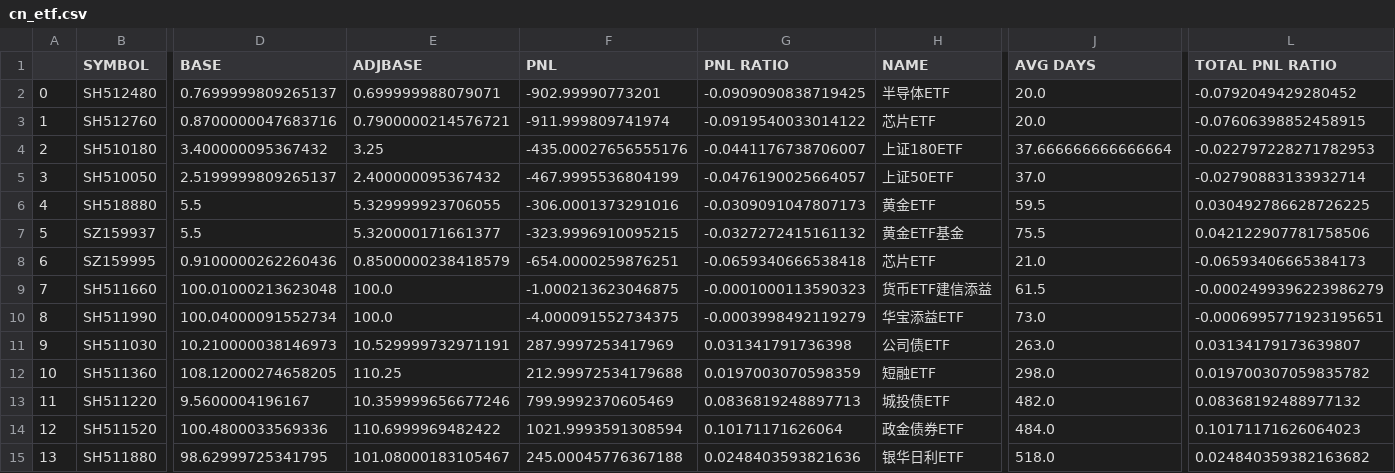
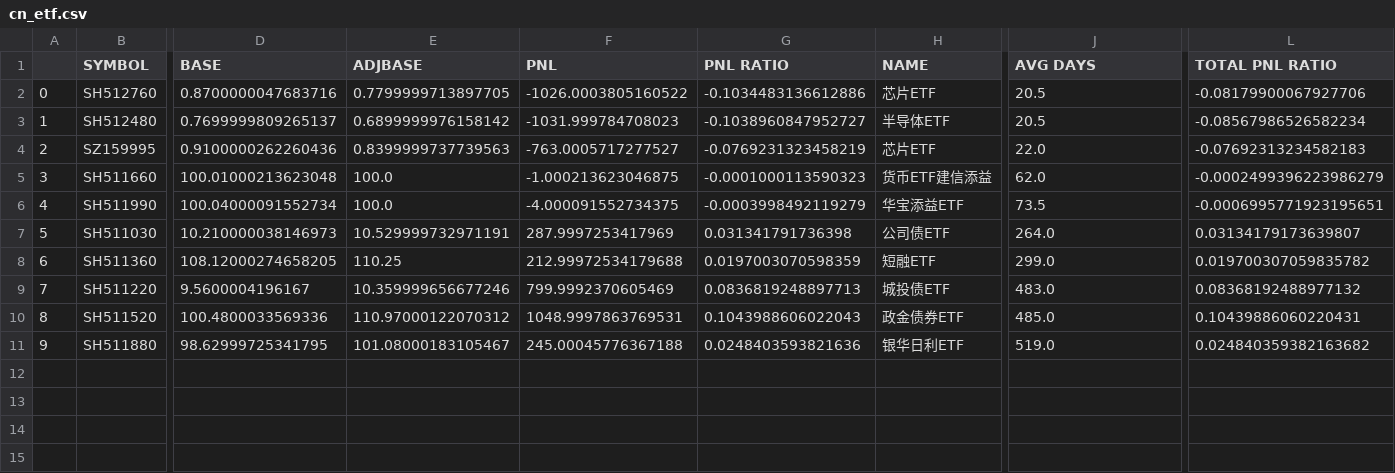
Before and after one commit to joeyrensh/pub_finance, a CSV file: pub_finance/finance/images/cn_etf.csv, drawn as a sheet; only a part is shown, gaps mark what is left out; removed rows and columns are numbered as before the commit, all else as after; rows hold the shown columns only; the diff names each change by its address in the sheet, - before the commit and + after, or states it on an @@ line.

```diff
--- a/pub_finance/finance/images/cn_etf.csv
+++ b/pub_finance/finance/images/cn_etf.csv
-row 2: 0 | SH512480 | 0.7699999809265137 | 0.699999988079071 | -902.99990773201 | -0.0909090838719425 | 半导体ETF | 20.0 | -0.0792049429280452
@@ column A renumbered from row 2 down @@
-E2 (ADJBASE): 0.7900000214576721
+E2 (ADJBASE): 0.7799999713897705
-F2 (PNL): -911.999809741974
+F2 (PNL): -1026.0003805160522
-G2 (PNL RATIO): -0.0919540033014122
+G2 (PNL RATIO): -0.1034483136612886
-J2 (AVG DAYS): 20.0
+J2 (AVG DAYS): 20.5
-L2 (TOTAL PNL RATIO): -0.07606398852458915
+L2 (TOTAL PNL RATIO): -0.08179900067927706
-row 4: 2 | SH510180 | 3.400000095367432 | 3.25 | -435.00027656555176 | -0.0441176738706007 | 上证180ETF | 37.666666666666664 | -0.022797228271782953
-row 5: 3 | SH510050 | 2.5199999809265137 | 2.400000095367432 | -467.9995536804199 | -0.0476190025664057 | 上证50ETF | 37.0 | -0.02790883133932714
-row 6: 4 | SH518880 | 5.5 | 5.329999923706055 | -306.0001373291016 | -0.0309091047807173 | 黄金ETF | 59.5 | 0.030492786628726225
-row 7: 5 | SZ159937 | 5.5 | 5.320000171661377 | -323.9996910095215 | -0.0327272415161132 | 黄金ETF基金 | 75.5 | 0.042122907781758506
+row 3: 1 | SH512480 | 0.7699999809265137 | 0.6899999976158142 | -1031.999784708023 | -0.1038960847952727 | 半导体ETF | 20.5 | -0.08567986526582234
-E4 (ADJBASE): 0.8500000238418579
+E4 (ADJBASE): 0.8399999737739563
-F4 (PNL): -654.0000259876251
+F4 (PNL): -763.0005717277527
-G4 (PNL RATIO): -0.0659340666538418
+G4 (PNL RATIO): -0.0769231323458219
-J4 (AVG DAYS): 21.0
+J4 (AVG DAYS): 22.0
-L4 (TOTAL PNL RATIO): -0.06593406665384173
+L4 (TOTAL PNL RATIO): -0.07692313234582183
-J5 (AVG DAYS): 61.5
+J5 (AVG DAYS): 62.0
-J6 (AVG DAYS): 73.0
+J6 (AVG DAYS): 73.5
-J7 (AVG DAYS): 263.0
+J7 (AVG DAYS): 264.0
-J8 (AVG DAYS): 298.0
+J8 (AVG DAYS): 299.0
-J9 (AVG DAYS): 482.0
+J9 (AVG DAYS): 483.0
-E10 (ADJBASE): 110.6999969482422
+E10 (ADJBASE): 110.97000122070312
-F10 (PNL): 1021.9993591308594
+F10 (PNL): 1048.9997863769531
-G10 (PNL RATIO): 0.10171171626064
+G10 (PNL RATIO): 0.1043988606022043
-J10 (AVG DAYS): 484.0
+J10 (AVG DAYS): 485.0
-L10 (TOTAL PNL RATIO): 0.10171171626064023
+L10 (TOTAL PNL RATIO): 0.10439886060220431
-J11 (AVG DAYS): 518.0
+J11 (AVG DAYS): 519.0
```
Also changed, not shown: 8 other files.
